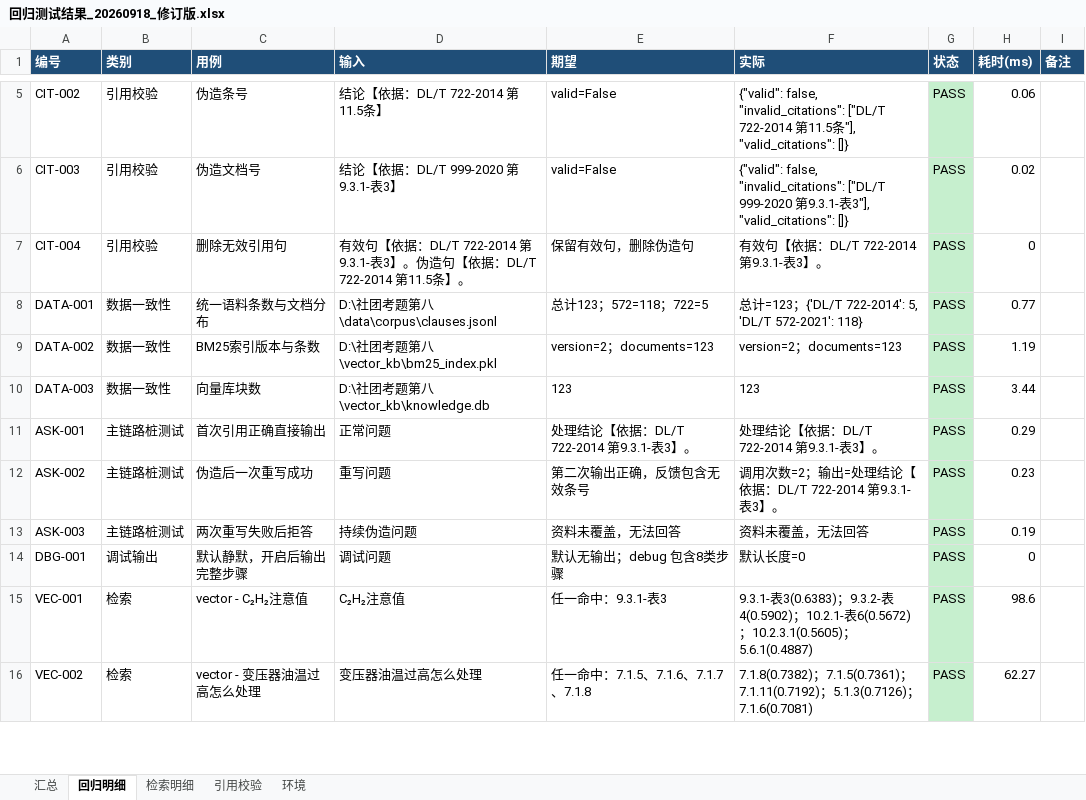
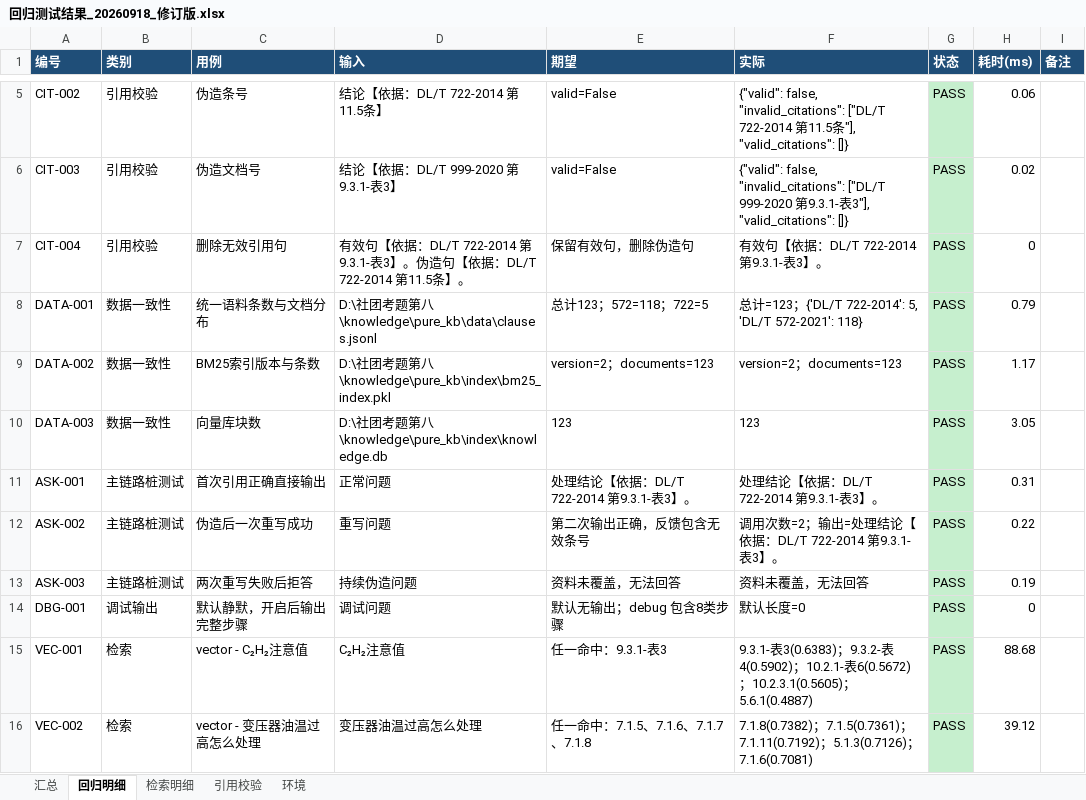
Before and after one commit to tyx76/transformer-dga-diagnosis, an Excel workbook: docs/exam_proof/回归测试结果_20260918_修订版.xlsx, sheet 回归明细, drawn as a sheet; only a part is shown, gaps mark what is left out; values as stored, in another font and other column widths than the file's, no borders; the diff covers the shown part only; the diff names each change by its address in the sheet, - before the commit and + after, or states it on an @@ line.

```diff
--- a/docs/exam_proof/回归测试结果_20260918_修订版.xlsx (sheet 回归明细)
+++ b/docs/exam_proof/回归测试结果_20260918_修订版.xlsx (sheet 回归明细)
-D8 (输入): D:\社团考题第八\data\corpus\clauses.jsonl
+D8 (输入): D:\社团考题第八\knowledge\pure_kb\data\clauses.jsonl
-H8 (耗时(ms)): 0.77
+H8 (耗时(ms)): 0.79
-D9 (输入): D:\社团考题第八\vector_kb\bm25_index.pkl
+D9 (输入): D:\社团考题第八\knowledge\pure_kb\index\bm25_index.pkl
-H9 (耗时(ms)): 1.19
+H9 (耗时(ms)): 1.17
-D10 (输入): D:\社团考题第八\vector_kb\knowledge.db
+D10 (输入): D:\社团考题第八\knowledge\pure_kb\index\knowledge.db
-H10 (耗时(ms)): 3.44
+H10 (耗时(ms)): 3.05
-H11 (耗时(ms)): 0.29
+H11 (耗时(ms)): 0.31
-H12 (耗时(ms)): 0.23
+H12 (耗时(ms)): 0.22
-H15 (耗时(ms)): 98.6
+H15 (耗时(ms)): 88.68
-H16 (耗时(ms)): 62.27
+H16 (耗时(ms)): 39.12
```
Also changed, not shown: 9 edited cells elsewhere in this sheet, sheet 环境, sheet 汇总, 1 other file.
